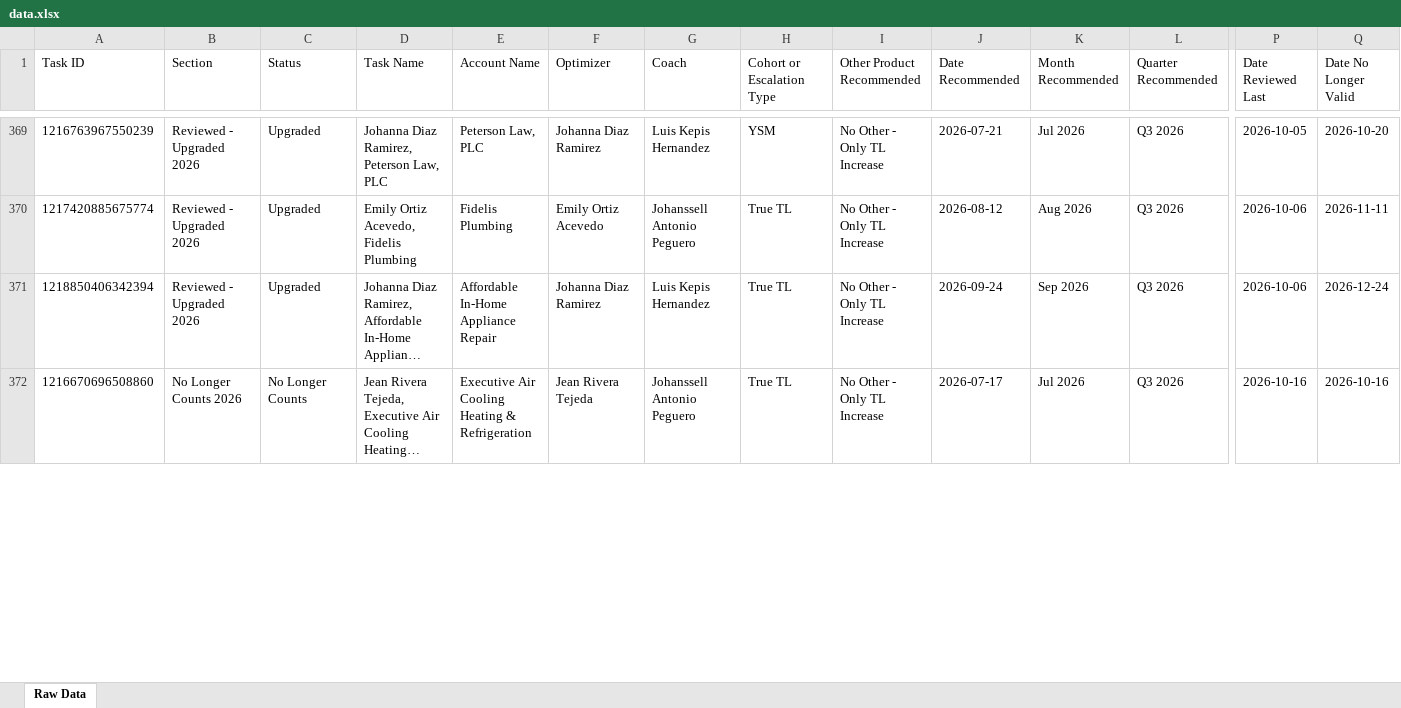
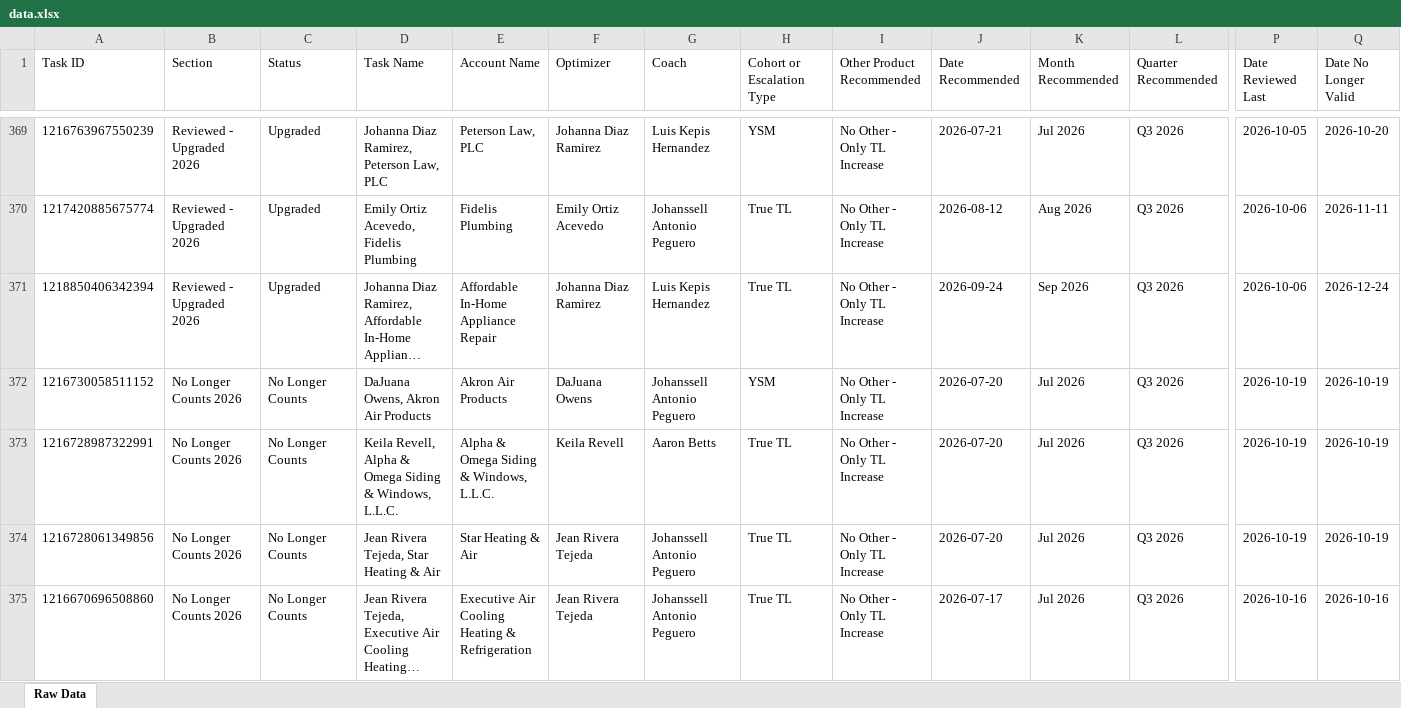
Before and after one commit to timramosthryv/budget-increase-recommendations, an Excel workbook: data.xlsx, sheet Raw Data, drawn as a sheet; only a part is shown, gaps mark what is left out; long unchanged cells end in …; values as stored, in another font and other column widths than the file's, no borders; rows hold the shown columns only; the diff covers the shown part only; the diff names each change by its address in the sheet, - before the commit and + after, or states it on an @@ line.

```diff
--- a/data.xlsx (sheet Raw Data)
+++ b/data.xlsx (sheet Raw Data)
+row 372: 1216730058511152 | No Longer Counts 2026 | No Longer Counts | DaJuana Owens, Akron Air Products | Akron Air Products | DaJuana Owens | Johanssell Antonio Peguero | YSM | No Other - Only TL Increase | 2026-07-20 | Jul 2026 | Q3 2026 | 2026-10-19 | 2026-10-19
+row 373: 1216728987322991 | No Longer Counts 2026 | No Longer Counts | Keila Revell, Alpha & Omega Siding & Windows, L.L.C. | Alpha & Omega Siding & Windows, L.L.C. | Keila Revell | Aaron Betts | True TL | No Other - Only TL Increase | 2026-07-20 | Jul 2026 | Q3 2026 | 2026-10-19 | 2026-10-19
+row 374: 1216728061349856 | No Longer Counts 2026 | No Longer Counts | Jean Rivera Tejeda, Star Heating & Air | Star Heating & Air | Jean Rivera Tejeda | Johanssell Antonio Peguero | True TL | No Other - Only TL Increase | 2026-07-20 | Jul 2026 | Q3 2026 | 2026-10-19 | 2026-10-19
```
Also changed, not shown: 5 added rows, 5 removed rows and 474 edited cells elsewhere in this sheet, 1 other file.
